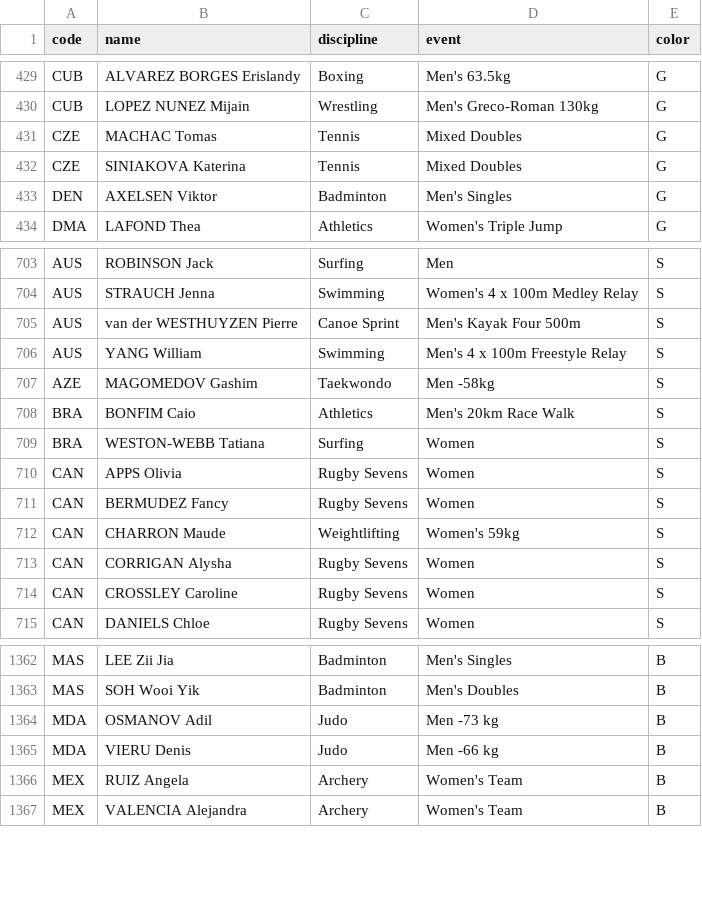
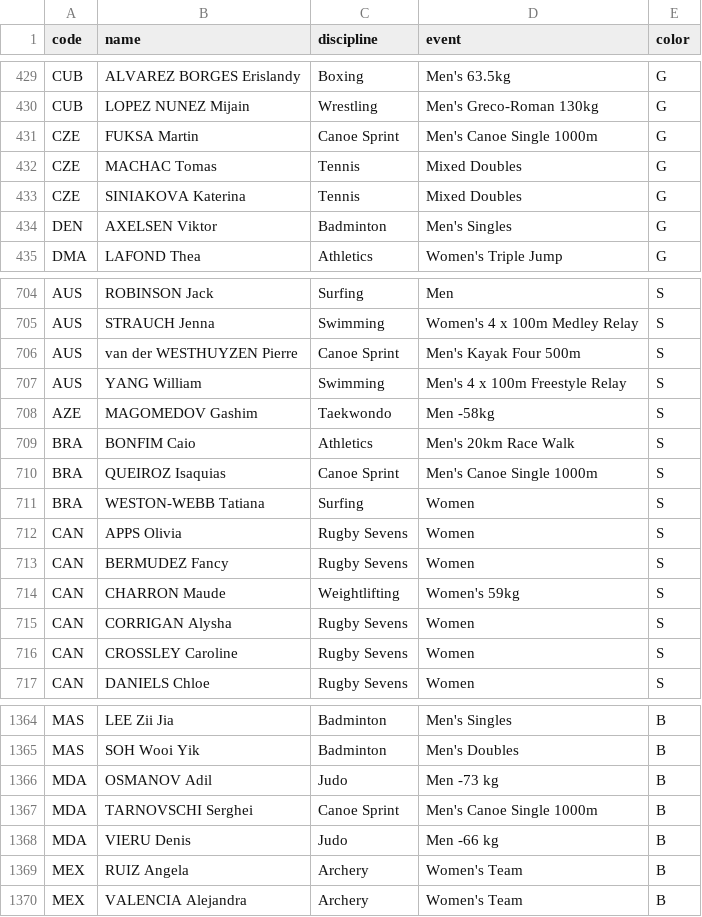
Before and after one commit to taniki/paris2024-data, a CSV file: datasets/medals.csv, drawn as a sheet; only a part is shown, gaps mark what is left out.

```diff
--- a/datasets/medals.csv
+++ b/datasets/medals.csv
@@ -430,2 +430,3 @@ CUB,ALVAREZ BORGES Erislandy,Boxing,Men's 63.5kg,G
 CUB,LOPEZ NUNEZ Mijain,Wrestling,Men's Greco-Roman 130kg,G
+CZE,FUKSA Martin,Canoe Sprint,Men's Canoe Single 1000m,G
 CZE,MACHAC Tomas,Tennis,Mixed Doubles,G
@@ -708,2 +709,3 @@ AZE,MAGOMEDOV Gashim,Taekwondo,Men -58kg,S
 BRA,BONFIM Caio,Athletics,Men's 20km Race Walk,S
+BRA,QUEIROZ Isaquias,Canoe Sprint,Men's Canoe Single 1000m,S
 BRA,WESTON-WEBB Tatiana,Surfing,Women,S
@@ -1364,2 +1366,3 @@ MAS,SOH Wooi Yik,Badminton,Men's Doubles,B
 MDA,OSMANOV Adil,Judo,Men -73 kg,B
+MDA,TARNOVSCHI Serghei,Canoe Sprint,Men's Canoe Single 1000m,B
 MDA,VIERU Denis,Judo,Men -66 kg,B
```
Also changed, not shown: datasets/medallists.csv.
